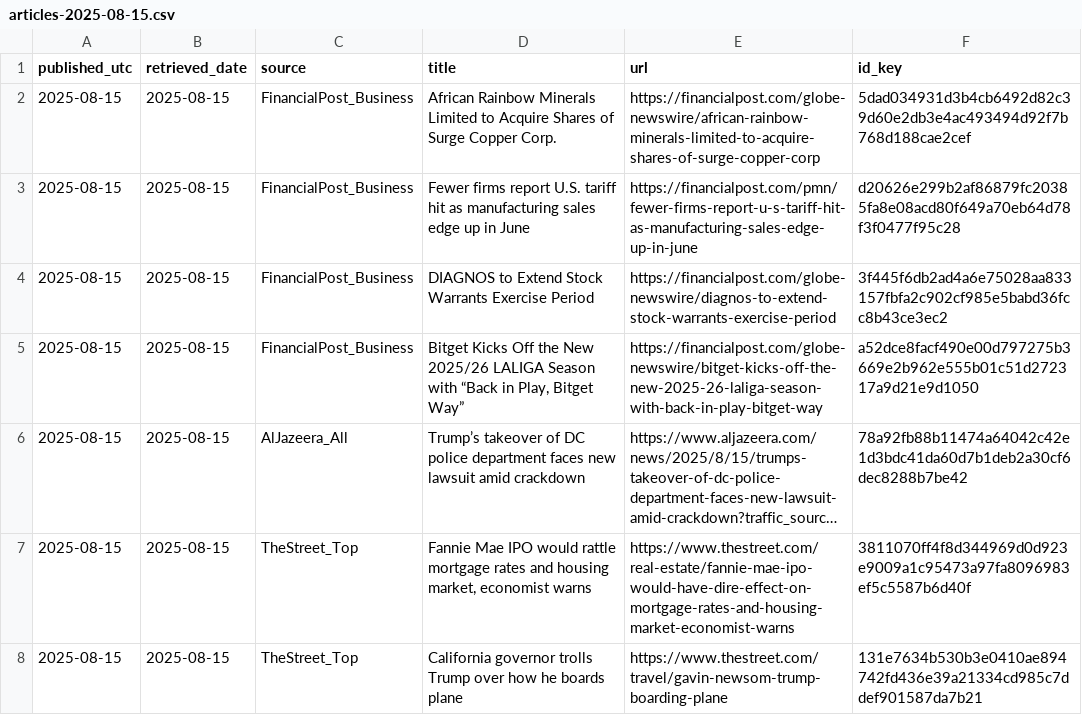
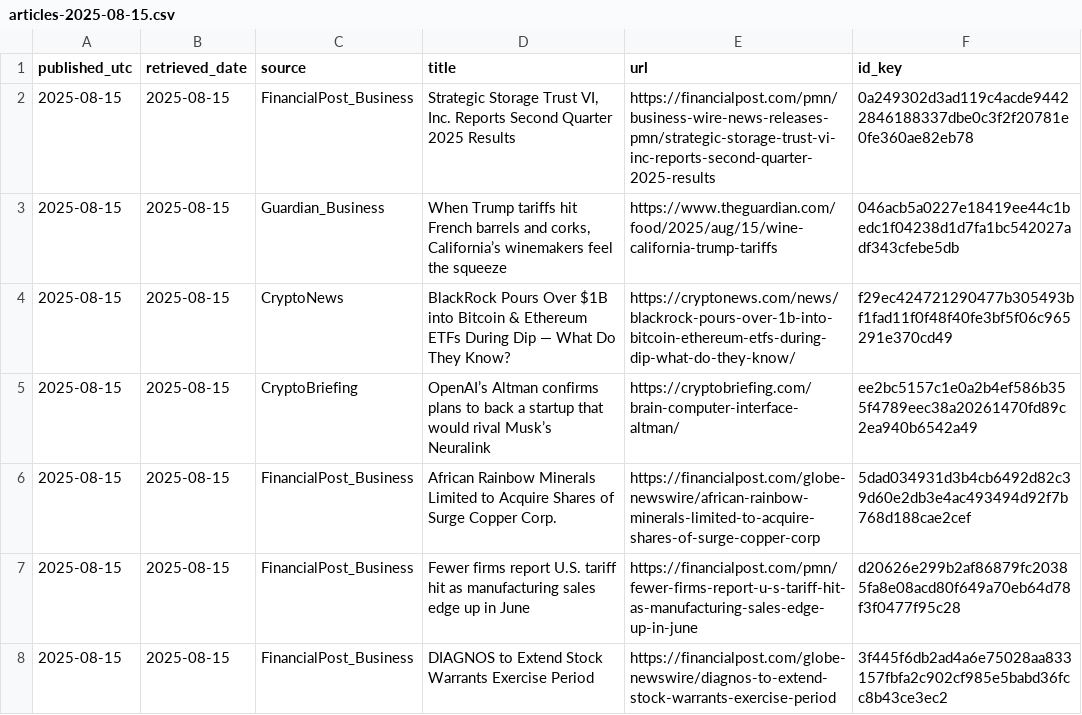
Before and after one commit to O0111lqczeadxws/rss-scanner, a CSV file: docs/archive/articles-2025-08-15.csv, drawn as a sheet; only a part is shown; the shorter side is filled out with more unchanged rows; long unchanged cells end in …; the diff names each change by its address in the sheet, - before the commit and + after, or states it on an @@ line.

```diff
--- a/docs/archive/articles-2025-08-15.csv
+++ b/docs/archive/articles-2025-08-15.csv
+row 2: 2025-08-15 | 2025-08-15 | FinancialPost_Business | Strategic Storage Trust VI, Inc. Reports Second Quarter 2025 Results | https://financialpost.com/pmn/business-wire-news-releases-pmn/strategic-storage-trust-vi-inc-reports-second-quarter-2025-results | 0a249302d3ad119c4acde94422846188337dbe0c3f2f20781e0fe360ae82eb78
+row 3: 2025-08-15 | 2025-08-15 | Guardian_Business | When Trump tariffs hit French barrels and corks, California’s winemakers feel the squeeze | https://www.theguardian.com/food/2025/aug/15/wine-california-trump-tariffs | 046acb5a0227e18419ee44c1bedc1f04238d1d7fa1bc542027adf343cfebe5db
+row 4: 2025-08-15 | 2025-08-15 | CryptoNews | BlackRock Pours Over $1B into Bitcoin & Ethereum ETFs During Dip — What Do They Know? | https://cryptonews.com/news/blackrock-pours-over-1b-into-bitcoin-ethereum-etfs-during-dip-what-do-they-know/ | f29ec424721290477b305493bf1fad11f0f48f40fe3bf5f06c965291e370cd49
+row 5: 2025-08-15 | 2025-08-15 | CryptoBriefing | OpenAI’s Altman confirms plans to back a startup that would rival Musk’s Neuralink | https://cryptobriefing.com/brain-computer-interface-altman/ | ee2bc5157c1e0a2b4ef586b355f4789eec38a20261470fd89c2ea940b6542a49
```
Also changed, not shown: docs/articles.csv, 5 other files.
